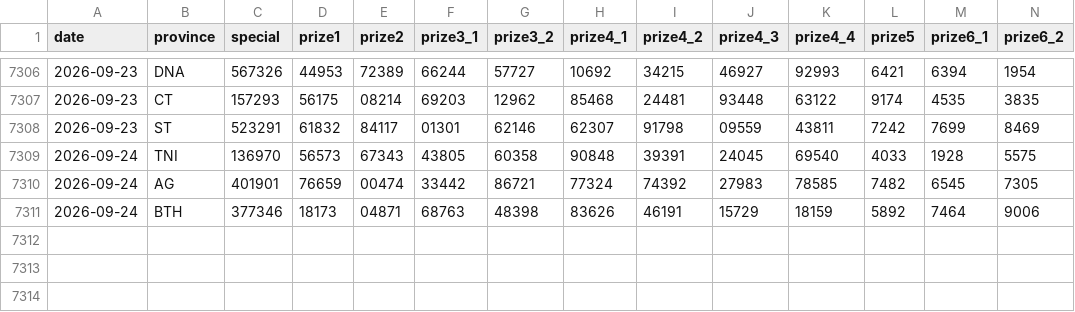
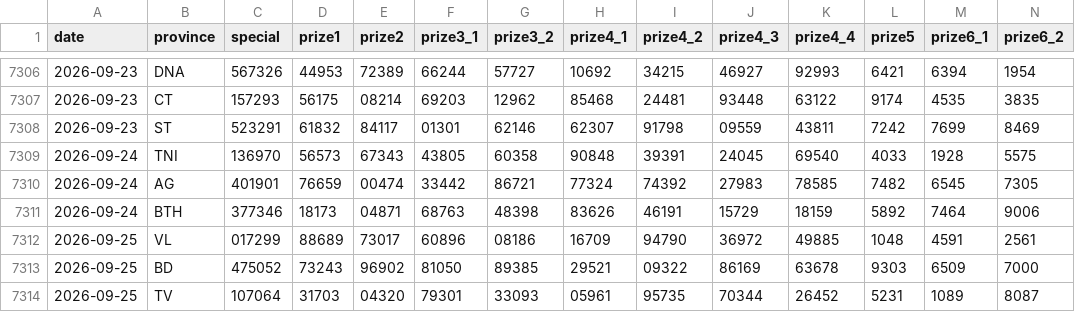
Before and after one commit to t-k-minh/XSMienNam-Analysis, a CSV file: data/xsmn.csv, drawn as a sheet; only a part is shown, gaps mark what is left out; rows hold the shown columns only; the diff names each change by its address in the sheet, - before the commit and + after, or states it on an @@ line.

```diff
--- a/data/xsmn.csv
+++ b/data/xsmn.csv
+row 7312: 2026-09-25 | VL | 017299 | 88689 | 73017 | 60896 | 08186 | 16709 | 94790 | 36972 | 49885 | 1048 | 4591 | 2561
+row 7313: 2026-09-25 | BD | 475052 | 73243 | 96902 | 81050 | 89385 | 29521 | 09322 | 86169 | 63678 | 9303 | 6509 | 7000
+row 7314: 2026-09-25 | TV | 107064 | 31703 | 04320 | 79301 | 33093 | 05961 | 95735 | 70344 | 26452 | 5231 | 1089 | 8087
```
Also changed, not shown: 5 other files.
